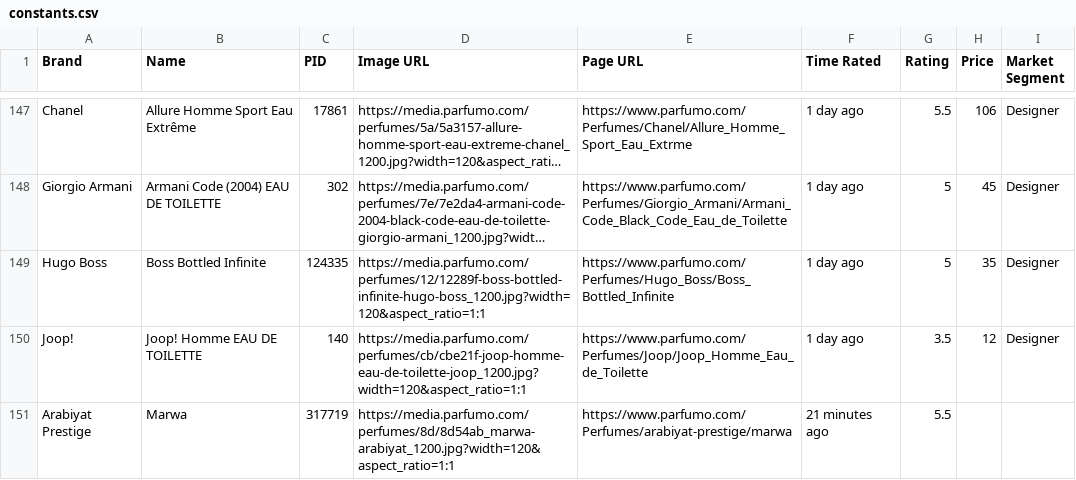
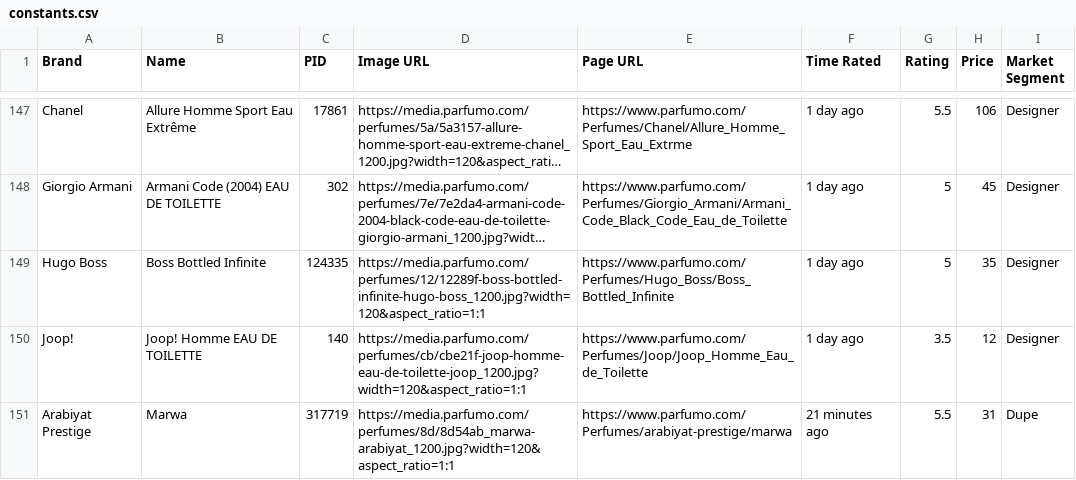
Before and after one commit to NikitaMGrimm/my-fragrance-ratings, a CSV file: public/constants.csv, drawn as a sheet; only a part is shown, gaps mark what is left out; long unchanged cells end in ….

Commit message:
Update constants.csv and images from export

```diff
--- a/public/constants.csv
+++ b/public/constants.csv
@@ -150,2 +150,2 @@ Hugo Boss,Boss Bottled Infinite,124335,https://media.parfumo.com/perfumes/12/122
 Joop!,Joop! Homme EAU DE TOILETTE,140,https://media.parfumo.com/perfumes/cb/cbe21f-joop-homme-eau-de-toilette-joop_1200.jpg?width=120&aspect_ratio=1:1,https://www.parfumo.com/Perfumes/Joop/Joop_Homme_Eau_de_Toilette,1 day ago,3.5,12,Designer
-Arabiyat Prestige,Marwa,317719,https://media.parfumo.com/perfumes/8d/8d54ab_marwa-arabiyat_1200.jpg?width=120&aspect_ratio=1:1,https://www.parfumo.com/Perfumes/arabiyat-prestige/marwa,21 minutes ago,5.5,,
+Arabiyat Prestige,Marwa,317719,https://media.parfumo.com/perfumes/8d/8d54ab_marwa-arabiyat_1200.jpg?width=120&aspect_ratio=1:1,https://www.parfumo.com/Perfumes/arabiyat-prestige/marwa,21 minutes ago,5.5,31,Dupe
```
Also changed, not shown: 1 other file.
